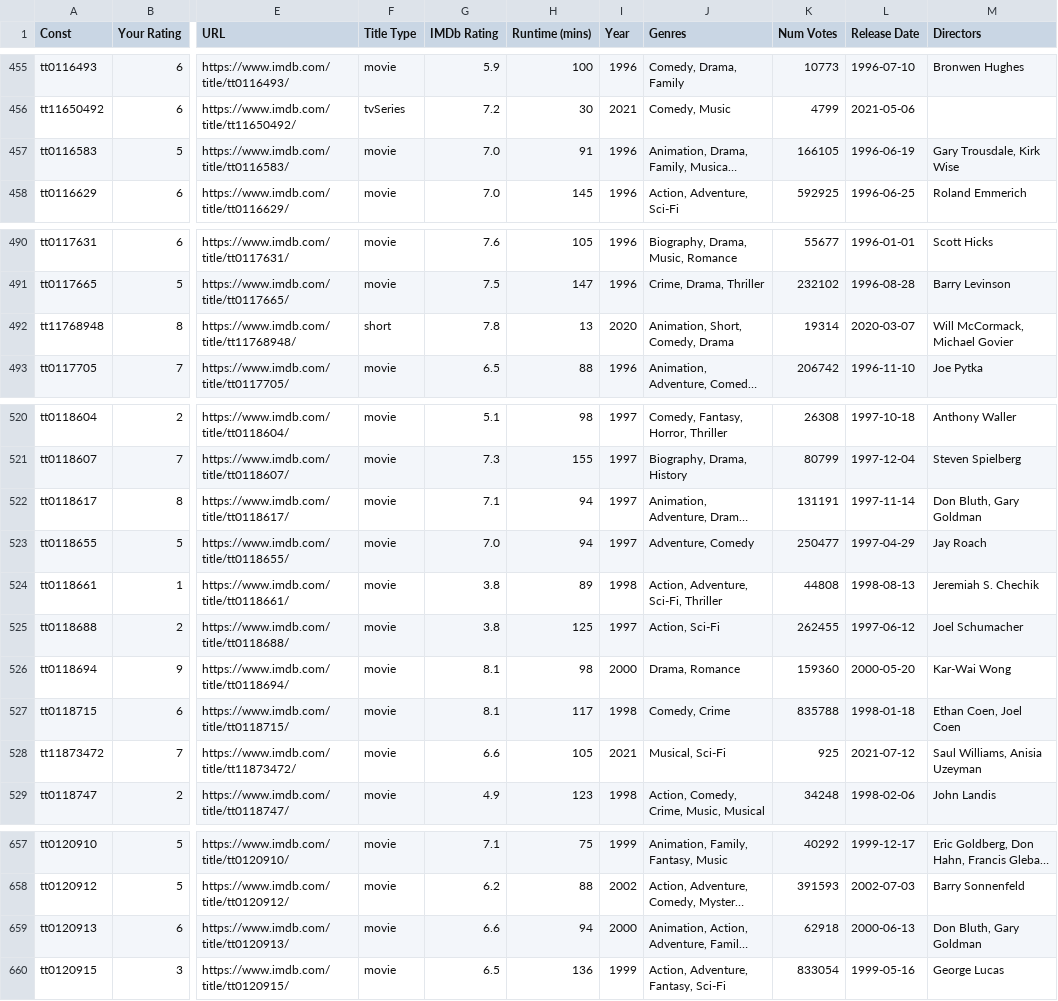
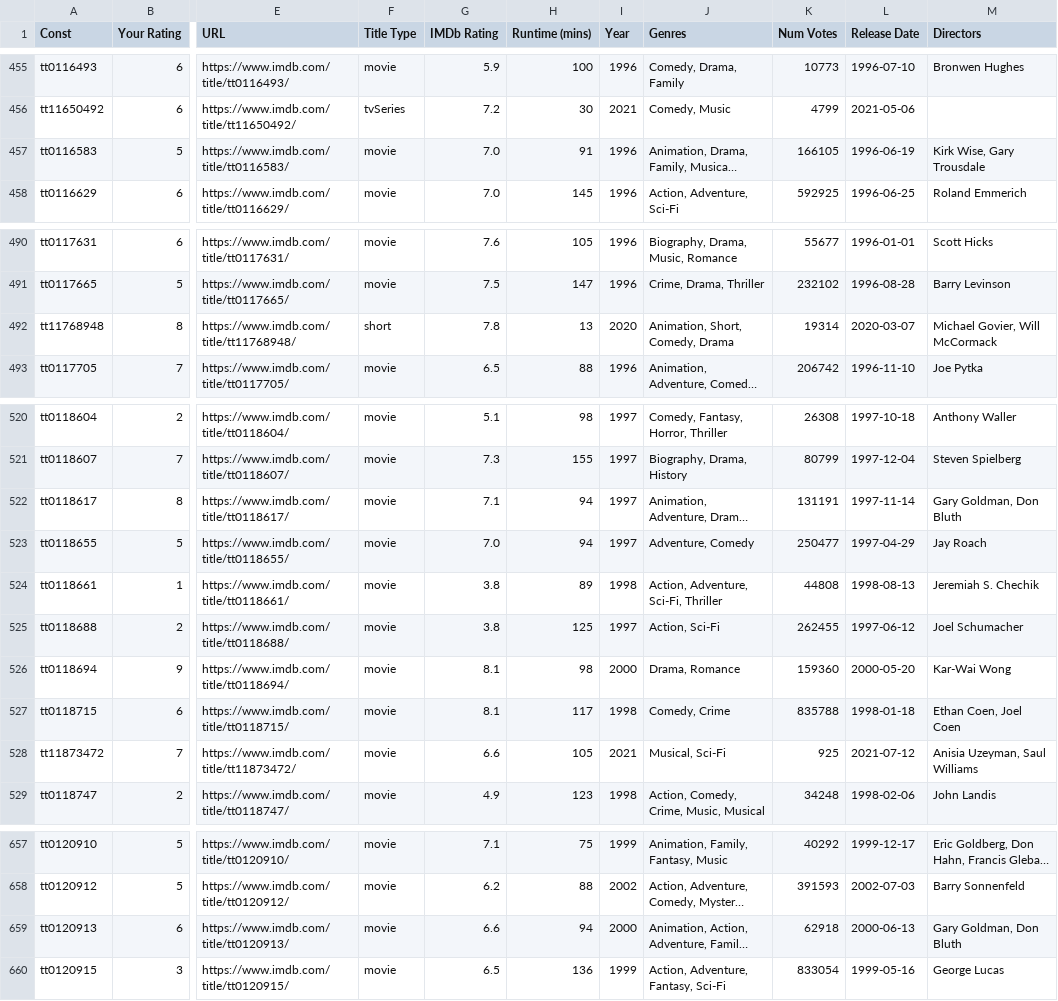
Before and after one commit to jacobmgreer/Nitrate-Actions, a CSV file: ratings/ratings.csv, drawn as a sheet; only a part is shown, gaps mark what is left out; long unchanged cells end in …; the diff covers the shown part only; the diff names each change by its address in the sheet, - before the commit and + after, or states it on an @@ line.

```diff
--- a/ratings/ratings.csv
+++ b/ratings/ratings.csv
-M457 (Directors): Gary Trousdale, Kirk Wise
+M457 (Directors): Kirk Wise, Gary Trousdale
-M492 (Directors): Will McCormack, Michael Govier
+M492 (Directors): Michael Govier, Will McCormack
-M522 (Directors): Don Bluth, Gary Goldman
+M522 (Directors): Gary Goldman, Don Bluth
-M528 (Directors): Saul Williams, Anisia Uzeyman
+M528 (Directors): Anisia Uzeyman, Saul Williams
-M659 (Directors): Don Bluth, Gary Goldman
+M659 (Directors): Gary Goldman, Don Bluth
```
Also changed, not shown: 1 added row and 75 edited cells elsewhere in this file.
